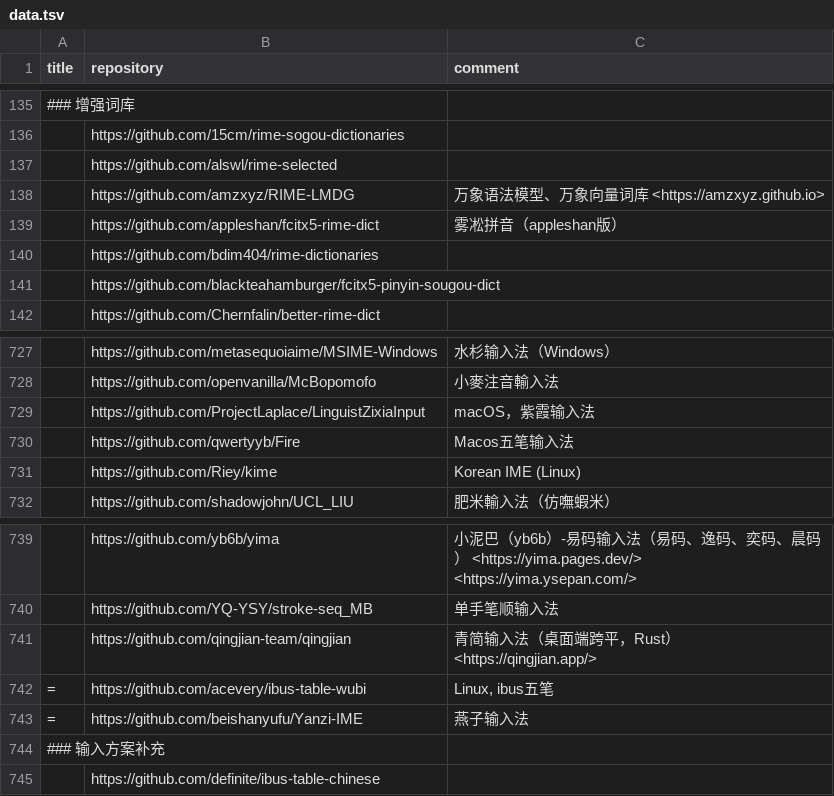
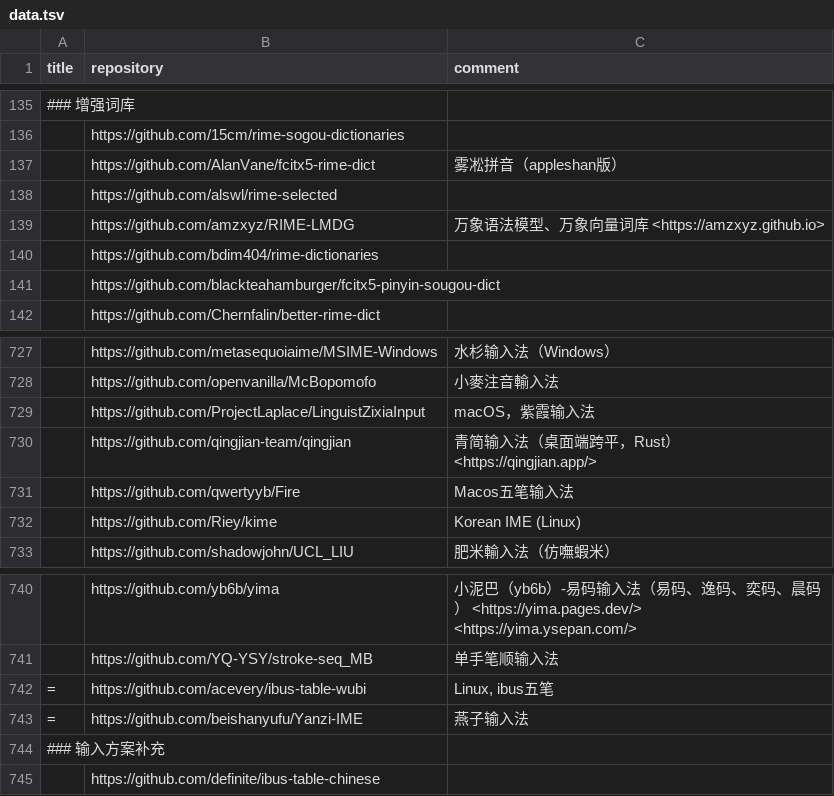
Before and after one commit to hantang/rime-list, a TSV file: data.tsv, drawn as a sheet; only a part is shown, gaps mark what is left out.

```diff
--- a/data.tsv
+++ b/data.tsv
@@ -136,5 +136,5 @@ title	repository	comment
 	https://github.com/15cm/rime-sogou-dictionaries	
+	https://github.com/AlanVane/fcitx5-rime-dict	雾凇拼音（appleshan版）
 	https://github.com/alswl/rime-selected	
 	https://github.com/amzxyz/RIME-LMDG	万象语法模型、万象向量词库 <https://amzxyz.github.io>
-	https://github.com/appleshan/fcitx5-rime-dict	雾凇拼音（appleshan版）
 	https://github.com/bdim404/rime-dictionaries	
@@ -729,2 +729,3 @@ title	repository	comment
 	https://github.com/ProjectLaplace/LinguistZixiaInput	macOS，紫霞输入法
+	https://github.com/qingjian-team/qingjian	青简输入法（桌面端跨平，Rust） <https://qingjian.app/>
 	https://github.com/qwertyyb/Fire	Macos五笔输入法
@@ -740,3 +741,2 @@ title	repository	comment
 	https://github.com/YQ-YSY/stroke-seq_MB	单手笔顺输入法
-	https://github.com/qingjian-team/qingjian	青简输入法（桌面端跨平，Rust） <https://qingjian.app/>
 =	https://github.com/acevery/ibus-table-wubi	Linux, ibus五笔
```
Also changed, not shown: 1 other file.
